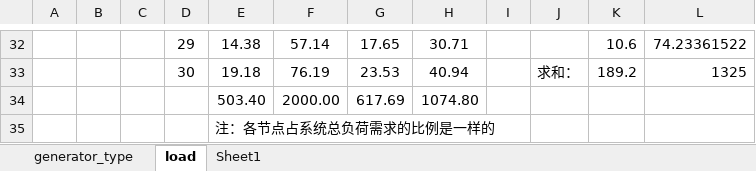
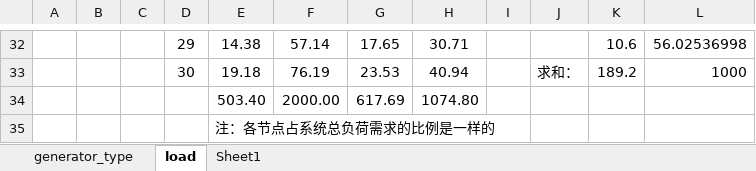
Before and after one commit to YoliWaiWai/TEPwithCEF, an Excel workbook: gtepuc.xlsx, sheet load, drawn as a sheet; only a part is shown, gaps mark what is left out; values as stored, in another font and other column widths than the file's, no borders; the diff covers the shown part only; the diff names each change by its address in the sheet, - before the commit and + after, or states it on an @@ line.

```diff
--- a/gtepuc.xlsx (sheet load)
+++ b/gtepuc.xlsx (sheet load)
-L32: 74.23361522
+L32: 56.02536998
-L33: 1325
+L33: 1000
```
Also changed, not shown: 19 edited cells elsewhere in this sheet, formulas that keep their value, 20250328/gtepuc.xlsx, 35 other files.
